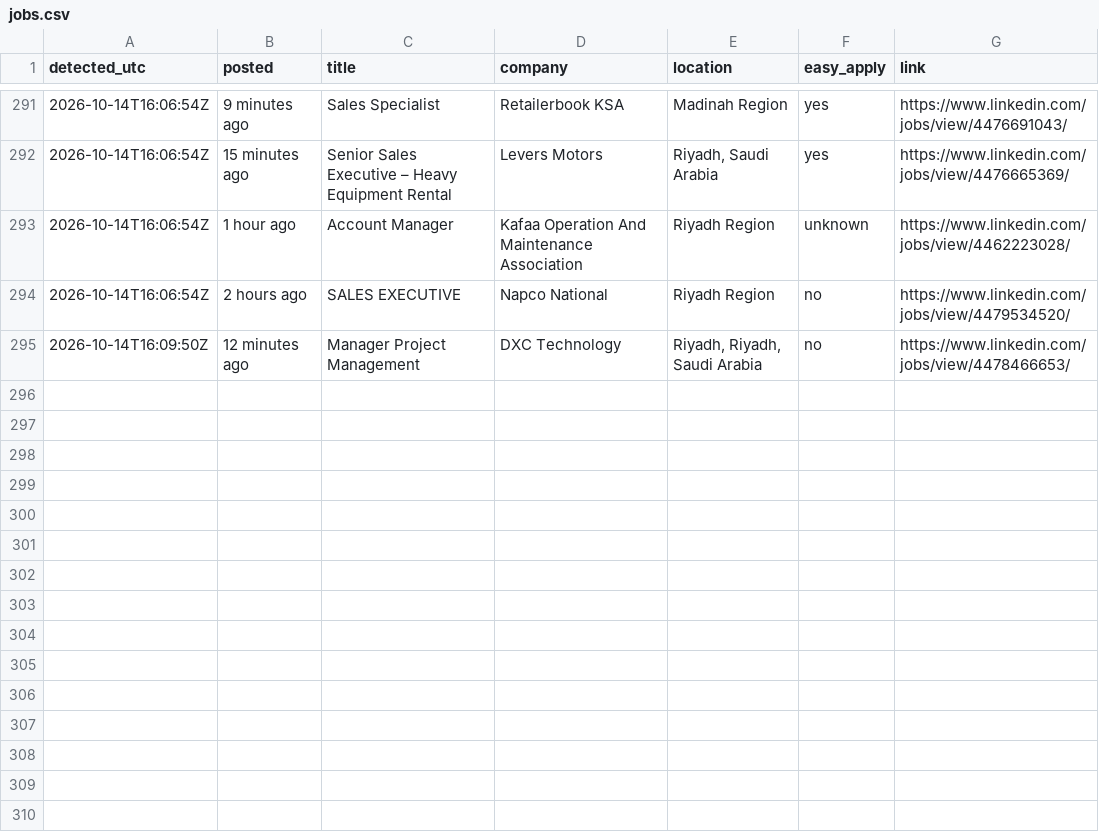
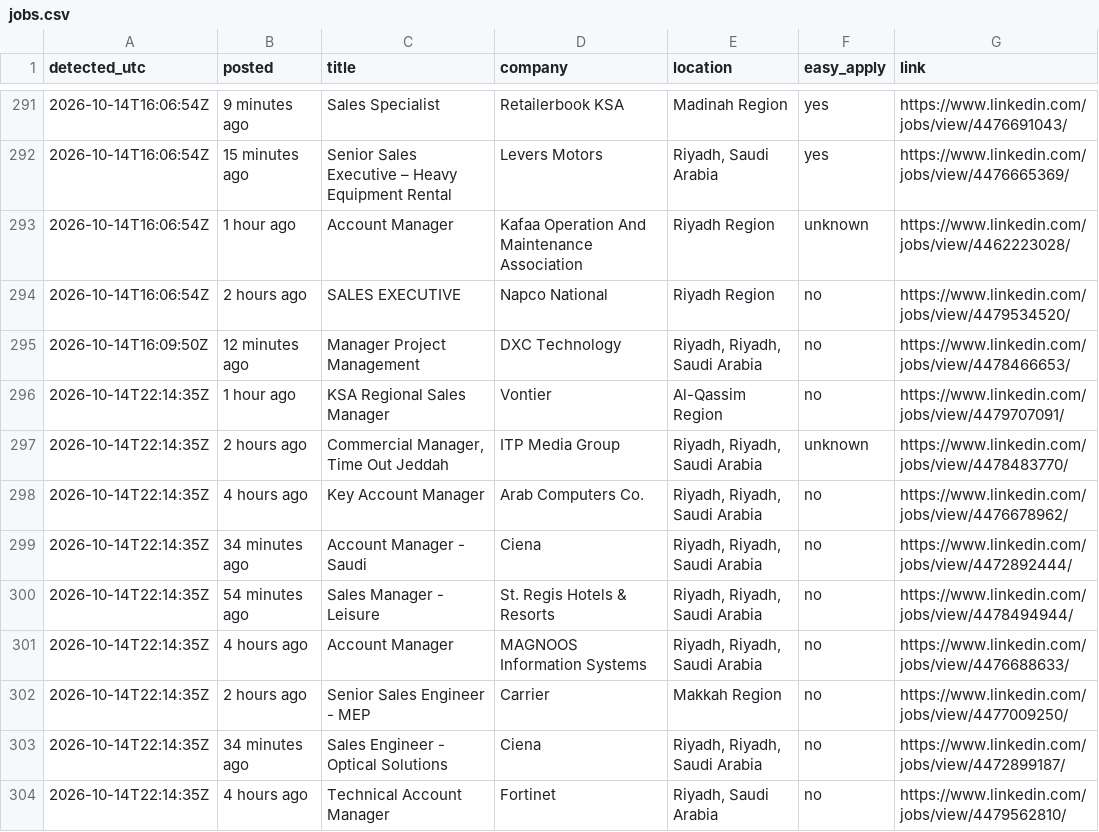
Before and after one commit to Refaatahmed47/linkedin-job-alert, a CSV file: jobs.csv, drawn as a sheet; only a part is shown, gaps mark what is left out; the diff names each change by its address in the sheet, - before the commit and + after, or states it on an @@ line.

```diff
--- a/jobs.csv
+++ b/jobs.csv
+row 296: 2026-10-14T22:14:35Z | 1 hour ago | KSA Regional Sales Manager | Vontier | Al-Qassim Region | no | https://www.linkedin.com/jobs/view/4479707091/
+row 297: 2026-10-14T22:14:35Z | 2 hours ago | Commercial Manager, Time Out Jeddah | ITP Media Group | Riyadh, Riyadh, Saudi Arabia | unknown | https://www.linkedin.com/jobs/view/4478483770/
+row 298: 2026-10-14T22:14:35Z | 4 hours ago | Key Account Manager | Arab Computers Co. | Riyadh, Riyadh, Saudi Arabia | no | https://www.linkedin.com/jobs/view/4476678962/
+row 299: 2026-10-14T22:14:35Z | 34 minutes ago | Account Manager - Saudi | Ciena | Riyadh, Riyadh, Saudi Arabia | no | https://www.linkedin.com/jobs/view/4472892444/
+row 300: 2026-10-14T22:14:35Z | 54 minutes ago | Sales Manager - Leisure | St. Regis Hotels & Resorts | Riyadh, Riyadh, Saudi Arabia | no | https://www.linkedin.com/jobs/view/4478494944/
+row 301: 2026-10-14T22:14:35Z | 4 hours ago | Account Manager | MAGNOOS Information Systems | Riyadh, Riyadh, Saudi Arabia | no | https://www.linkedin.com/jobs/view/4476688633/
+row 302: 2026-10-14T22:14:35Z | 2 hours ago | Senior Sales Engineer - MEP | Carrier | Makkah Region | no | https://www.linkedin.com/jobs/view/4477009250/
+row 303: 2026-10-14T22:14:35Z | 34 minutes ago | Sales Engineer - Optical Solutions | Ciena | Riyadh, Riyadh, Saudi Arabia | no | https://www.linkedin.com/jobs/view/4472899187/
+row 304: 2026-10-14T22:14:35Z | 4 hours ago | Technical Account Manager | Fortinet | Riyadh, Saudi Arabia | no | https://www.linkedin.com/jobs/view/4479562810/
```
Also changed, not shown: 2 other files.
